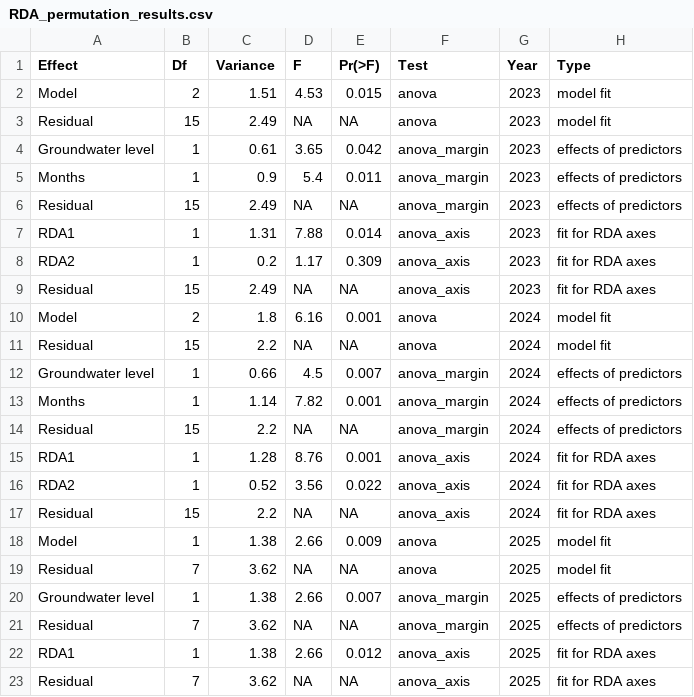
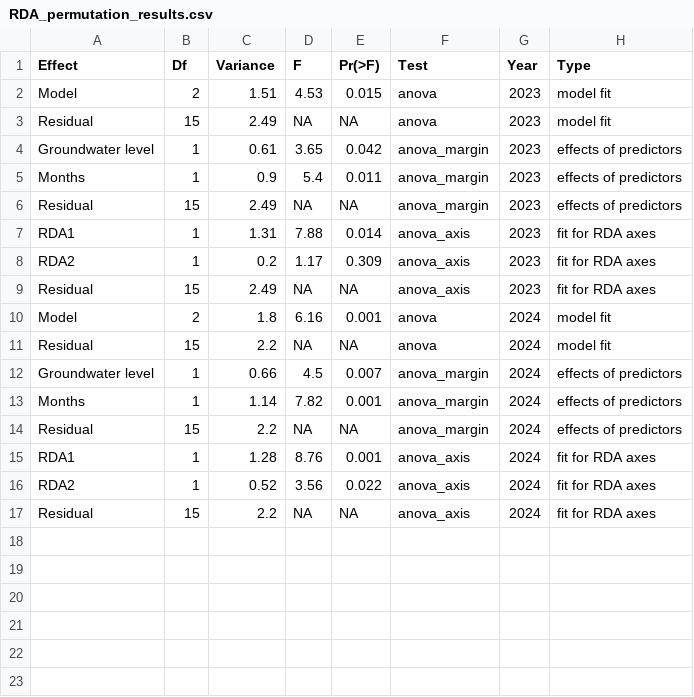
Before and after one commit to oksanabuzh/Root_traits_SoilWaterGradient, a CSV file: tables/RDA_permutation_results.csv, drawn as a sheet; the diff names each change by its address in the sheet, - before the commit and + after, or states it on an @@ line.

Commit message:
fogures and tables update

```diff
--- a/tables/RDA_permutation_results.csv
+++ b/tables/RDA_permutation_results.csv
-row 18: Model | 1 | 1.38 | 2.66 | 0.009 | anova | 2025 | model fit
-row 19: Residual | 7 | 3.62 | NA | NA | anova | 2025 | model fit
-row 20: Groundwater level | 1 | 1.38 | 2.66 | 0.007 | anova_margin | 2025 | effects of predictors
-row 21: Residual | 7 | 3.62 | NA | NA | anova_margin | 2025 | effects of predictors
-row 22: RDA1 | 1 | 1.38 | 2.66 | 0.012 | anova_axis | 2025 | fit for RDA axes
-row 23: Residual | 7 | 3.62 | NA | NA | anova_axis | 2025 | fit for RDA axes
```
Also changed, not shown: 1 other file.
